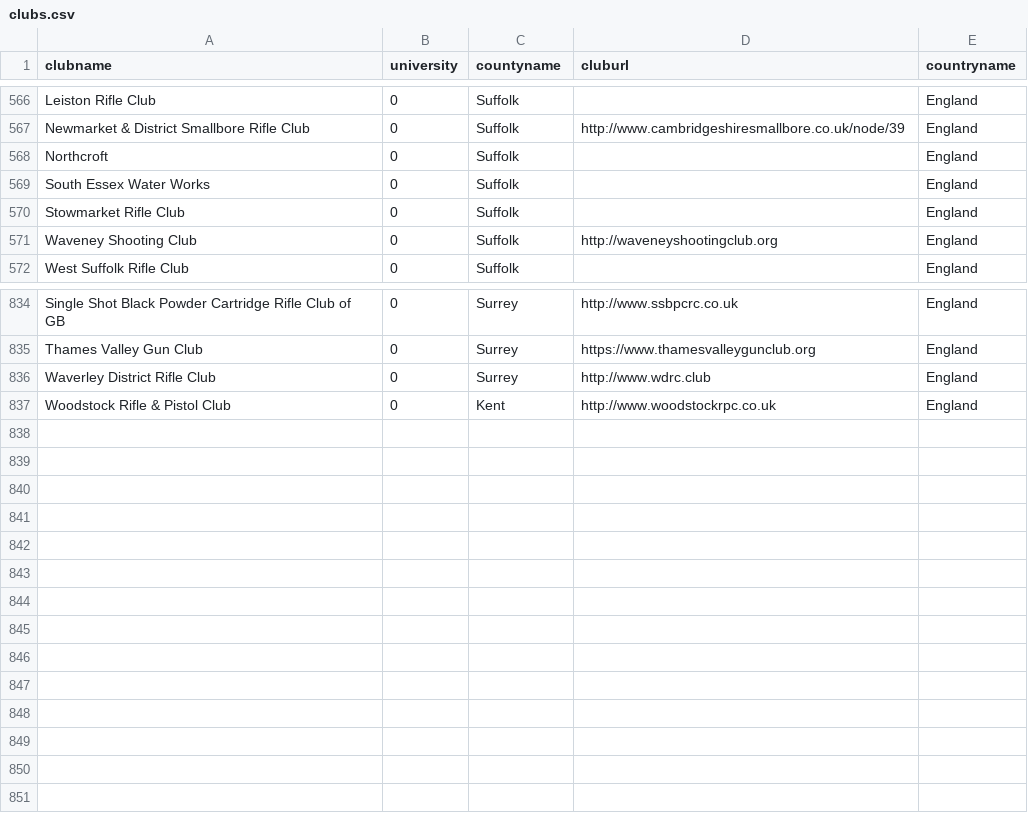
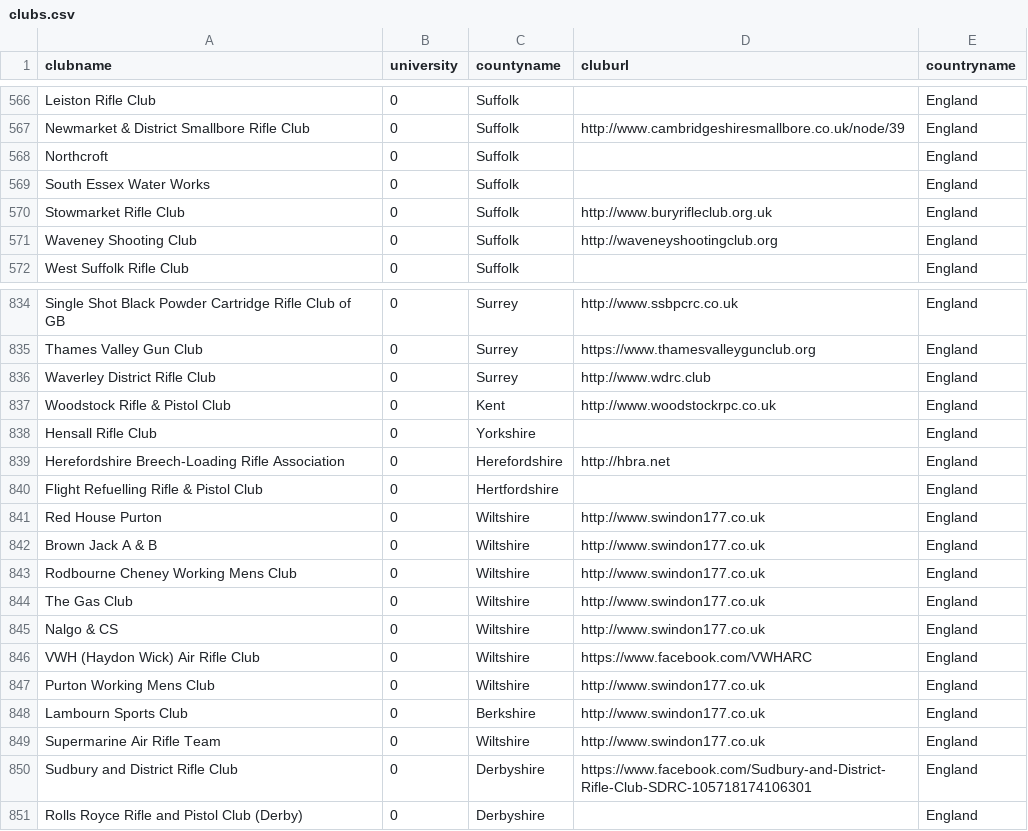
Before and after one commit to Richard-Hemingway/clubfinder, a CSV file: clubs.csv, drawn as a sheet; only a part is shown, gaps mark what is left out; the diff names each change by its address in the sheet, - before the commit and + after, or states it on an @@ line.

Commit message:
04/20 Update
Added some Wilstshire air clubs (all sharing 1 website), changed Stowmarket URL to BuryRC website as clubs have merged.

```diff
--- a/clubs.csv
+++ b/clubs.csv
-D570 (cluburl): (empty)
+D570 (cluburl): http://www.buryrifleclub.org.uk
+row 838: Hensall Rifle Club | 0 | Yorkshire |  | England
+row 839: Herefordshire Breech-Loading Rifle Association | 0 | Herefordshire | http://hbra.net | England
+row 840: Flight Refuelling Rifle & Pistol Club | 0 | Hertfordshire |  | England
+row 841: Red House Purton | 0 | Wiltshire | http://www.swindon177.co.uk | England
+row 842: Brown Jack A & B | 0 | Wiltshire | http://www.swindon177.co.uk | England
+row 843: Rodbourne Cheney Working Mens Club | 0 | Wiltshire | http://www.swindon177.co.uk | England
+row 844: The Gas Club | 0 | Wiltshire | http://www.swindon177.co.uk | England
+row 845: Nalgo & CS | 0 | Wiltshire | http://www.swindon177.co.uk | England
+row 846: VWH (Haydon Wick) Air Rifle Club | 0 | Wiltshire | https://www.facebook.com/VWHARC | England
+row 847: Purton Working Mens Club | 0 | Wiltshire | http://www.swindon177.co.uk | England
+row 848: Lambourn Sports Club | 0 | Berkshire | http://www.swindon177.co.uk | England
+row 849: Supermarine Air Rifle Team | 0 | Wiltshire | http://www.swindon177.co.uk | England
+row 850: Sudbury and District Rifle Club | 0 | Derbyshire | https://www.facebook.com/Sudbury-and-District-Rifle-Club-SDRC-105718174106301 | England
+row 851: Rolls Royce Rifle and Pistol Club (Derby) | 0 | Derbyshire |  | England
```
Also changed, not shown: 2 other files.
